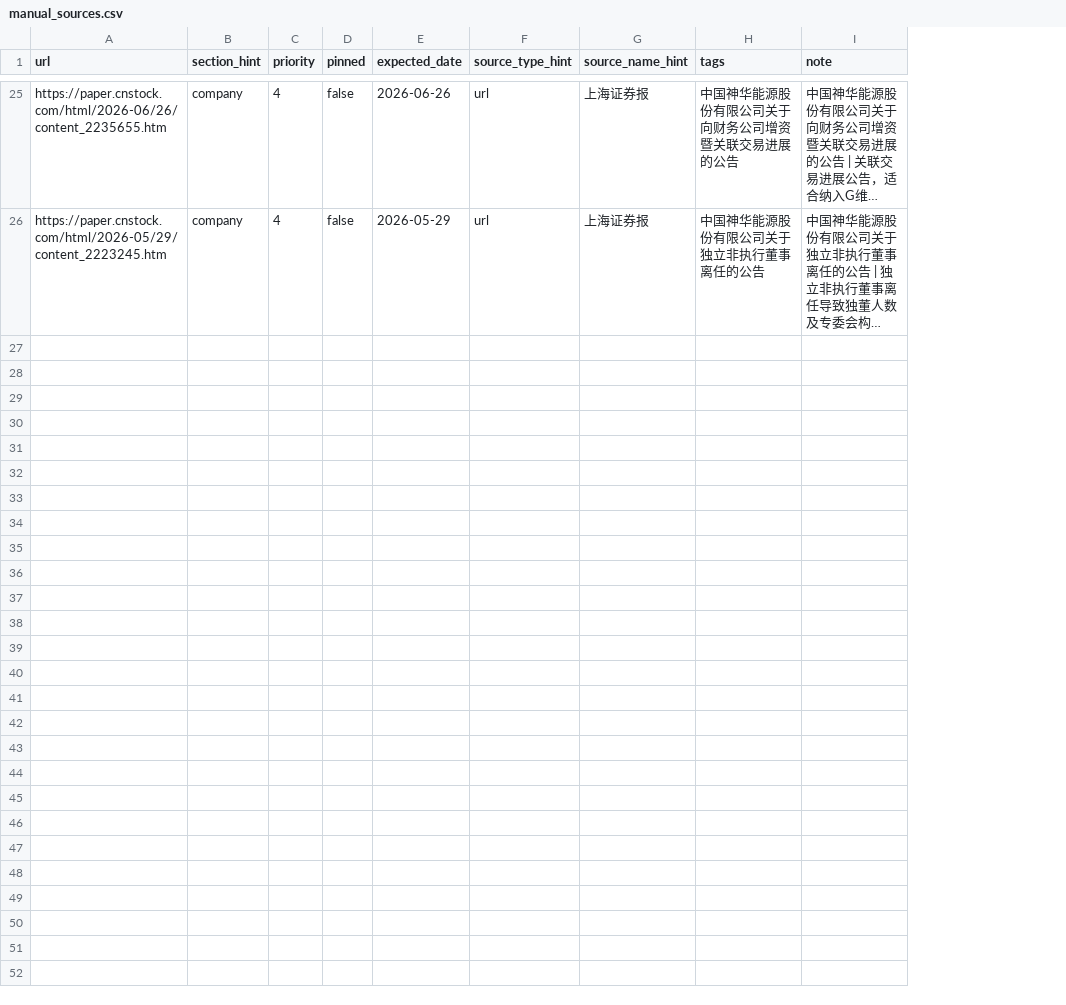
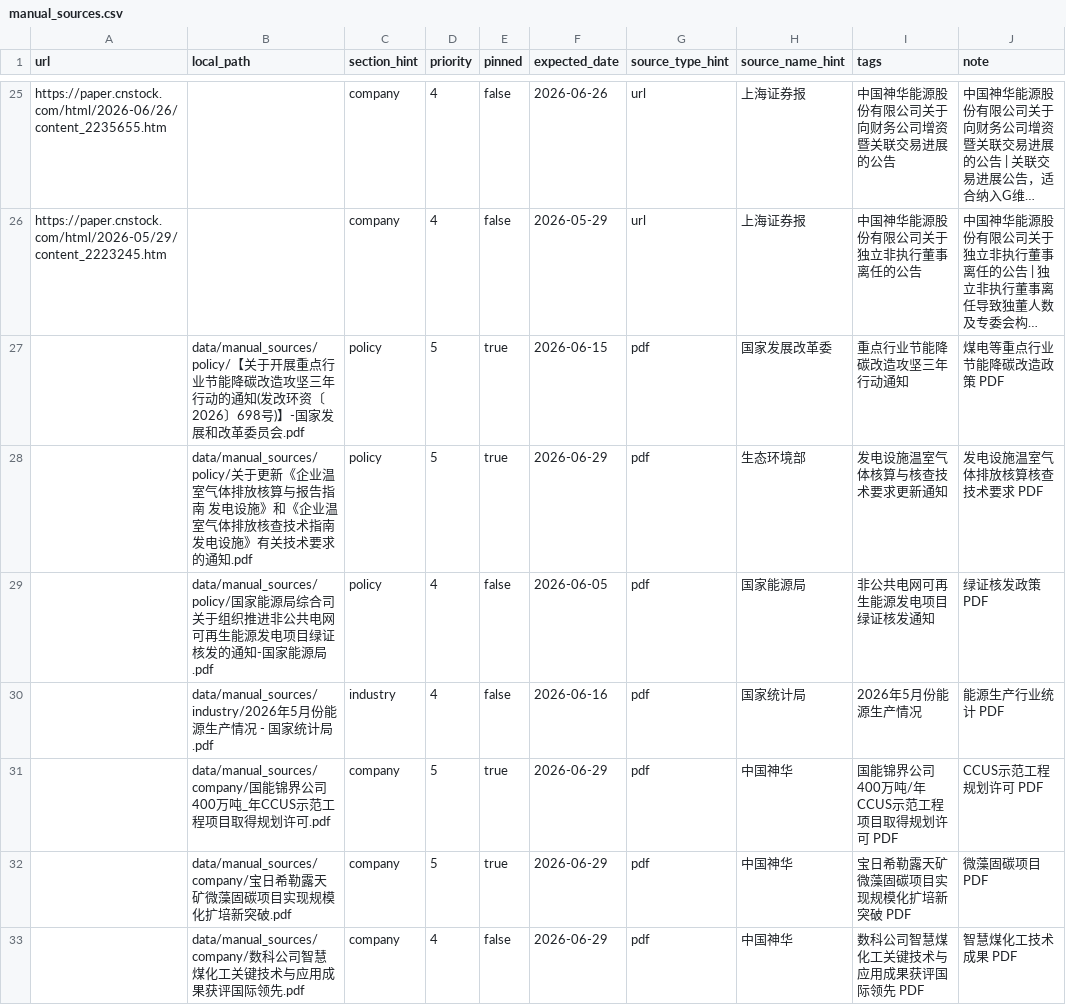
Before and after one commit to Linkai0905/ESG-RAG, a CSV file: manual_sources.csv, drawn as a sheet; only a part is shown, gaps mark what is left out; long unchanged cells end in …; the diff covers the shown part only; the diff names each change by its address in the sheet, - before the commit and + after, or states it on an @@ line.

```diff
--- a/manual_sources.csv
+++ b/manual_sources.csv
+column B (local_path), empty
+row 27:  | data/manual_sources/policy/【关于开展重点行业节能降碳改造攻坚三年行动的通知(发改环资〔2026〕698号)】-国家发展和改革委员会.pdf | policy | 5 | true | 2026-06-15 | pdf | 国家发展改革委 | 重点行业节能降碳改造攻坚三年行动通知 | 煤电等重点行业节能降碳改造政策 PDF
+row 28:  | data/manual_sources/policy/关于更新《企业温室气体排放核算与报告指南 发电设施》和《企业温室气体排放核查技术指南 发电设施》有关技术要求的通知.pdf | policy | 5 | true | 2026-06-29 | pdf | 生态环境部 | 发电设施温室气体核算与核查技术要求更新通知 | 发电设施温室气体排放核算核查技术要求 PDF
+row 29:  | data/manual_sources/policy/国家能源局综合司关于组织推进非公共电网可再生能源发电项目绿证核发的通知-国家能源局.pdf | policy | 4 | false | 2026-06-05 | pdf | 国家能源局 | 非公共电网可再生能源发电项目绿证核发通知 | 绿证核发政策 PDF
+row 30:  | data/manual_sources/industry/2026年5月份能源生产情况 - 国家统计局.pdf | industry | 4 | false | 2026-06-16 | pdf | 国家统计局 | 2026年5月份能源生产情况 | 能源生产行业统计 PDF
+row 31:  | data/manual_sources/company/国能锦界公司400万吨_年CCUS示范工程项目取得规划许可.pdf | company | 5 | true | 2026-06-29 | pdf | 中国神华 | 国能锦界公司400万吨/年CCUS示范工程项目取得规划许可 PDF | CCUS示范工程规划许可 PDF
+row 32:  | data/manual_sources/company/宝日希勒露天矿微藻固碳项目实现规模化扩培新突破.pdf | company | 5 | true | 2026-06-29 | pdf | 中国神华 | 宝日希勒露天矿微藻固碳项目实现规模化扩培新突破 PDF | 微藻固碳项目 PDF
+row 33:  | data/manual_sources/company/数科公司智慧煤化工关键技术与应用成果获评国际领先.pdf | company | 4 | false | 2026-06-29 | pdf | 中国神华 | 数科公司智慧煤化工关键技术与应用成果获评国际领先 PDF | 智慧煤化工技术成果 PDF
```
Also changed, not shown: 7 added rows and 20 edited cells elsewhere in this file, 35 other files.
